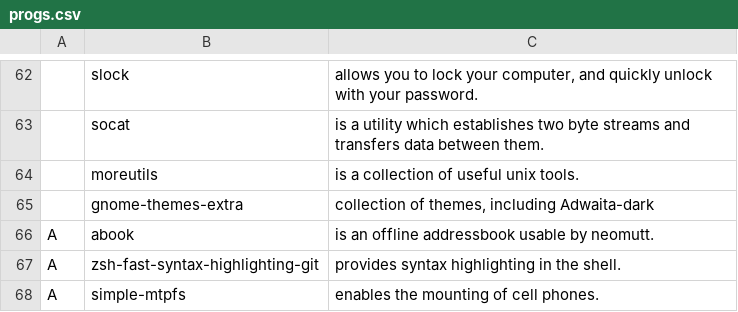
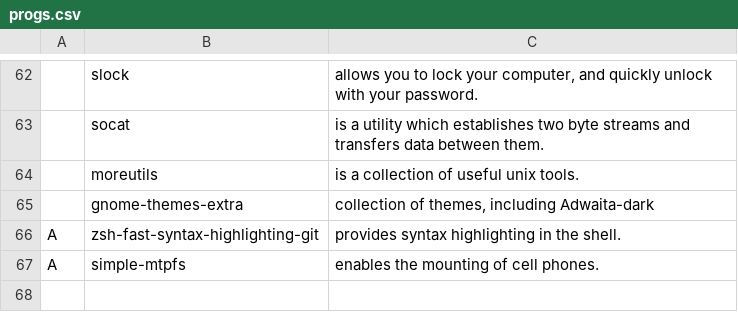
Before and after one commit to GeorgLLehmann/LARBS, a CSV file: progs.csv, drawn as a sheet; only a part is shown, gaps mark what is left out; the diff names each change by its address in the sheet, - before the commit and + after, or states it on an @@ line.

Commit message:
Update progs.csv
Removed abook

```diff
--- a/progs.csv
+++ b/progs.csv
-row 66: A | abook | is an offline addressbook usable by neomutt.
```
